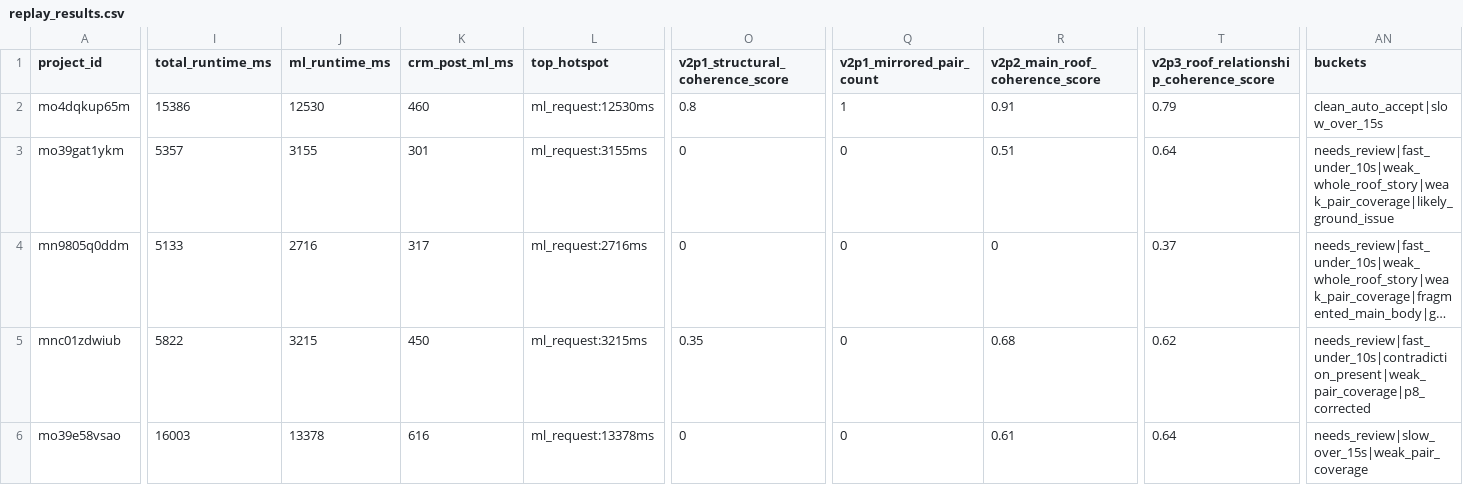
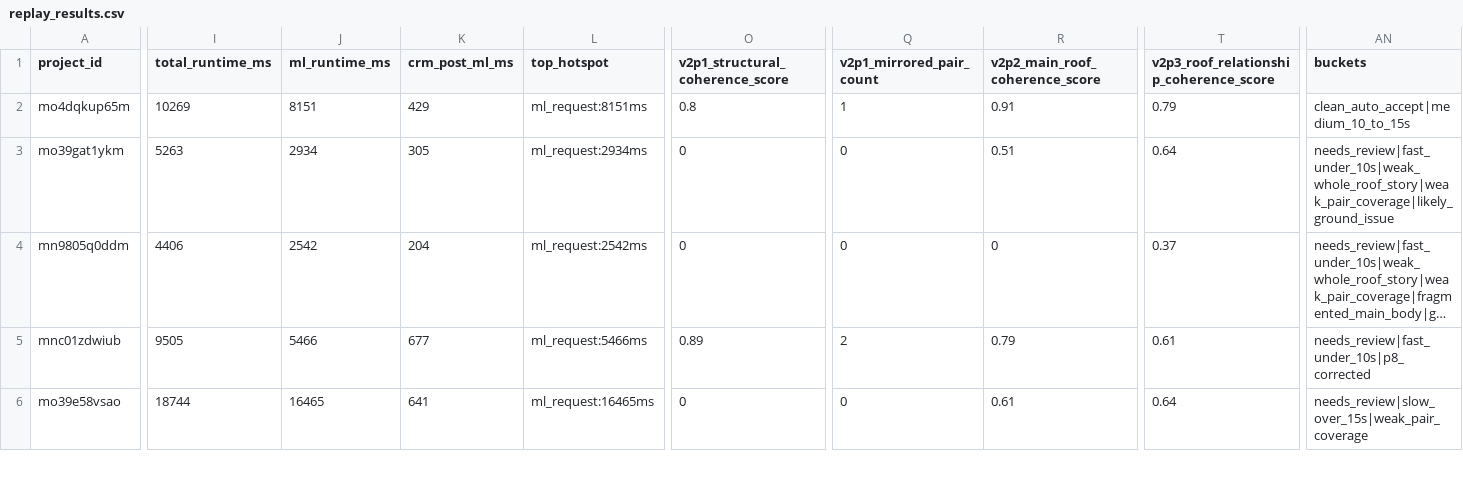
Before and after one commit to adam12798/roof-viewer, a CSV file: tools/v3p0_replay_output/replay_results.csv, drawn as a sheet; only a part is shown, gaps mark what is left out; long unchanged cells end in …; the diff covers the shown part only; the diff names each change by its address in the sheet, - before the commit and + after, or states it on an @@ line.

```diff
--- a/tools/v3p0_replay_output/replay_results.csv
+++ b/tools/v3p0_replay_output/replay_results.csv
-I2 (total_runtime_ms): 15386
+I2 (total_runtime_ms): 10269
-J2 (ml_runtime_ms): 12530
+J2 (ml_runtime_ms): 8151
-K2 (crm_post_ml_ms): 460
+K2 (crm_post_ml_ms): 429
-L2 (top_hotspot): ml_request:12530ms
+L2 (top_hotspot): ml_request:8151ms
-AN2 (buckets): clean_auto_accept|slow_over_15s
+AN2 (buckets): clean_auto_accept|medium_10_to_15s
-I3 (total_runtime_ms): 5357
+I3 (total_runtime_ms): 5263
-J3 (ml_runtime_ms): 3155
+J3 (ml_runtime_ms): 2934
-K3 (crm_post_ml_ms): 301
+K3 (crm_post_ml_ms): 305
-L3 (top_hotspot): ml_request:3155ms
+L3 (top_hotspot): ml_request:2934ms
-I4 (total_runtime_ms): 5133
+I4 (total_runtime_ms): 4406
-J4 (ml_runtime_ms): 2716
+J4 (ml_runtime_ms): 2542
-K4 (crm_post_ml_ms): 317
+K4 (crm_post_ml_ms): 204
-L4 (top_hotspot): ml_request:2716ms
+L4 (top_hotspot): ml_request:2542ms
-I5 (total_runtime_ms): 5822
+I5 (total_runtime_ms): 9505
-J5 (ml_runtime_ms): 3215
+J5 (ml_runtime_ms): 5466
-K5 (crm_post_ml_ms): 450
+K5 (crm_post_ml_ms): 677
-L5 (top_hotspot): ml_request:3215ms
+L5 (top_hotspot): ml_request:5466ms
-O5 (v2p1_structural_coherence_score): 0.35
+O5 (v2p1_structural_coherence_score): 0.89
-Q5 (v2p1_mirrored_pair_count): 0
+Q5 (v2p1_mirrored_pair_count): 2
-R5 (v2p2_main_roof_coherence_score): 0.68
+R5 (v2p2_main_roof_coherence_score): 0.79
-T5: 0.62
+T5: 0.61
-AN5 (buckets): needs_review|fast_under_10s|contradiction_present|weak_pair_coverage|p8_corrected
+AN5 (buckets): needs_review|fast_under_10s|p8_corrected
-I6 (total_runtime_ms): 16003
+I6 (total_runtime_ms): 18744
-J6 (ml_runtime_ms): 13378
+J6 (ml_runtime_ms): 16465
-K6 (crm_post_ml_ms): 616
+K6 (crm_post_ml_ms): 641
-L6 (top_hotspot): ml_request:13378ms
+L6 (top_hotspot): ml_request:16465ms
```
Also changed, not shown: 108 edited cells elsewhere in this file, 6 other files.
